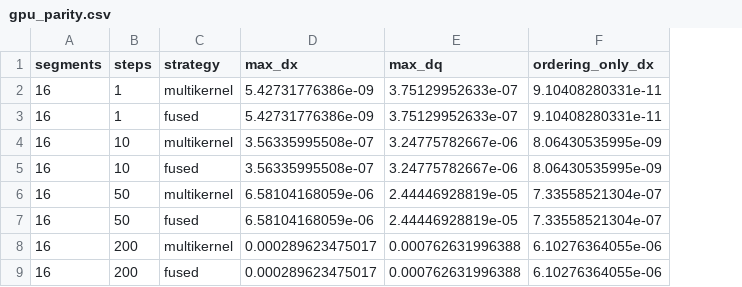
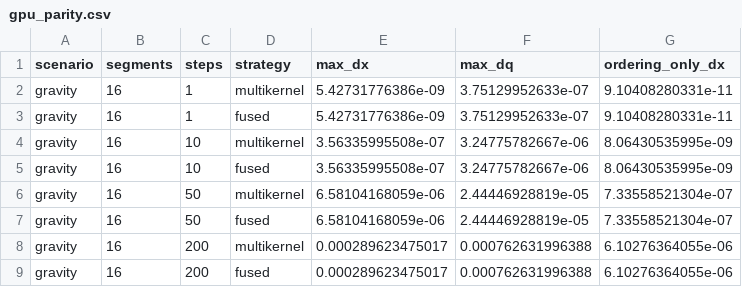
Before and after one commit to ahmedsleem109/RopePhysics, a CSV file: docs/data/gpu_parity.csv, drawn as a sheet; only a part is shown; the diff covers the shown part only; the diff names each change by its address in the sheet, - before the commit and + after, or states it on an @@ line.

```diff
--- a/docs/data/gpu_parity.csv
+++ b/docs/data/gpu_parity.csv
+column A (scenario), rows 2-9: all gravity
```
Also changed, not shown: 24 added rows elsewhere in this file, docs/data/gpu_throughput.csv, 9 other files.
